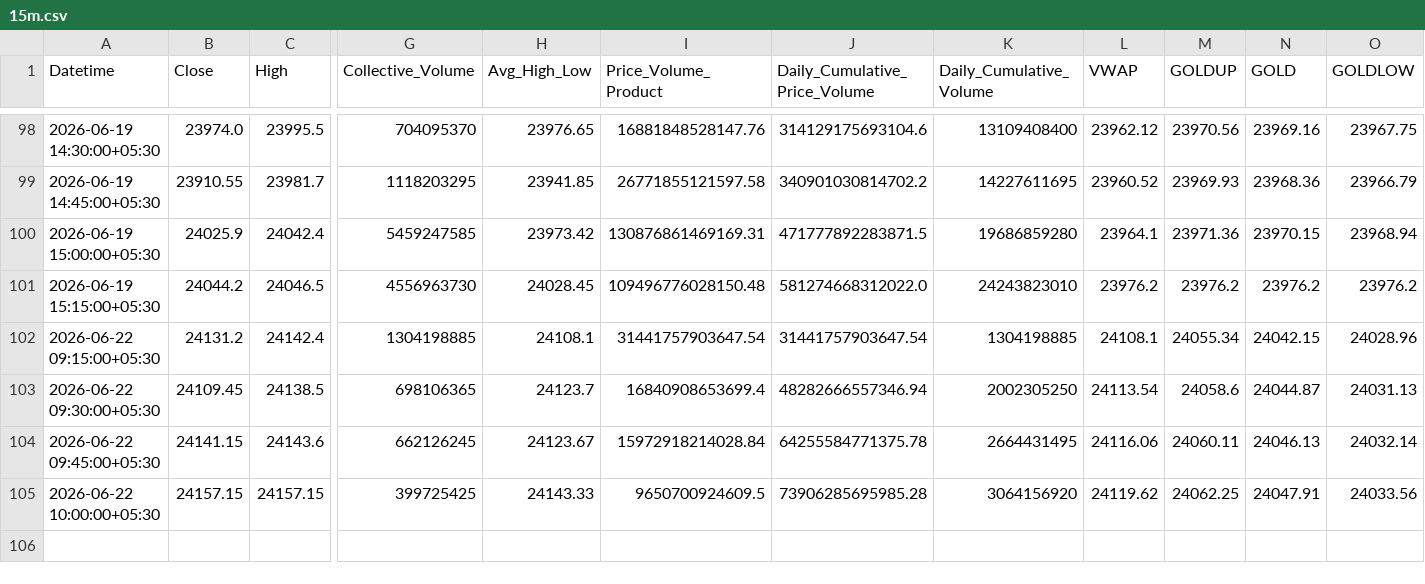
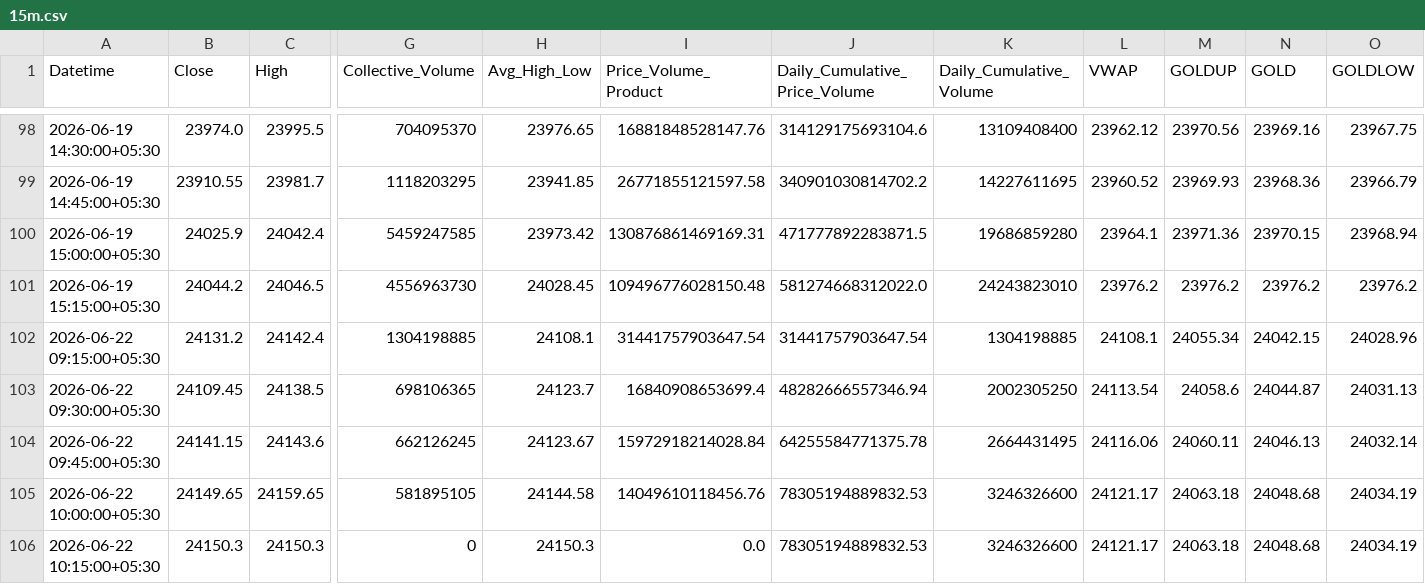
Before and after one commit to rahuljoshin/TradingBOT, a CSV file: 15m.csv, drawn as a sheet; only a part is shown, gaps mark what is left out; rows hold the shown columns only; the diff covers the shown part only; the diff names each change by its address in the sheet, - before the commit and + after, or states it on an @@ line.

```diff
--- a/15m.csv
+++ b/15m.csv
-B105 (Close): 24157.15
+B105 (Close): 24149.65
-C105 (High): 24157.15
+C105 (High): 24159.65
-G105 (Collective_Volume): 399725425
+G105 (Collective_Volume): 581895105
-H105 (Avg_High_Low): 24143.33
+H105 (Avg_High_Low): 24144.58
-I105 (Price_Volume_Product): 9650700924609.5
+I105 (Price_Volume_Product): 14049610118456.76
-J105 (Daily_Cumulative_Price_Volume): 73906285695985.28
+J105 (Daily_Cumulative_Price_Volume): 78305194889832.53
-K105 (Daily_Cumulative_Volume): 3064156920
+K105 (Daily_Cumulative_Volume): 3246326600
-L105 (VWAP): 24119.62
+L105 (VWAP): 24121.17
-M105 (GOLDUP): 24062.25
+M105 (GOLDUP): 24063.18
-N105 (GOLD): 24047.91
+N105 (GOLD): 24048.68
-O105 (GOLDLOW): 24033.56
+O105 (GOLDLOW): 24034.19
+row 106: 2026-06-22 10:15:00+05:30 | 24150.3 | 24150.3 | 0 | 24150.3 | 0.0 | 78305194889832.53 | 3246326600 | 24121.17 | 24063.18 | 24048.68 | 24034.19
```
Also changed, not shown: 21 edited cells elsewhere in this file, 1d.csv, 1m.csv, 3 other files.
